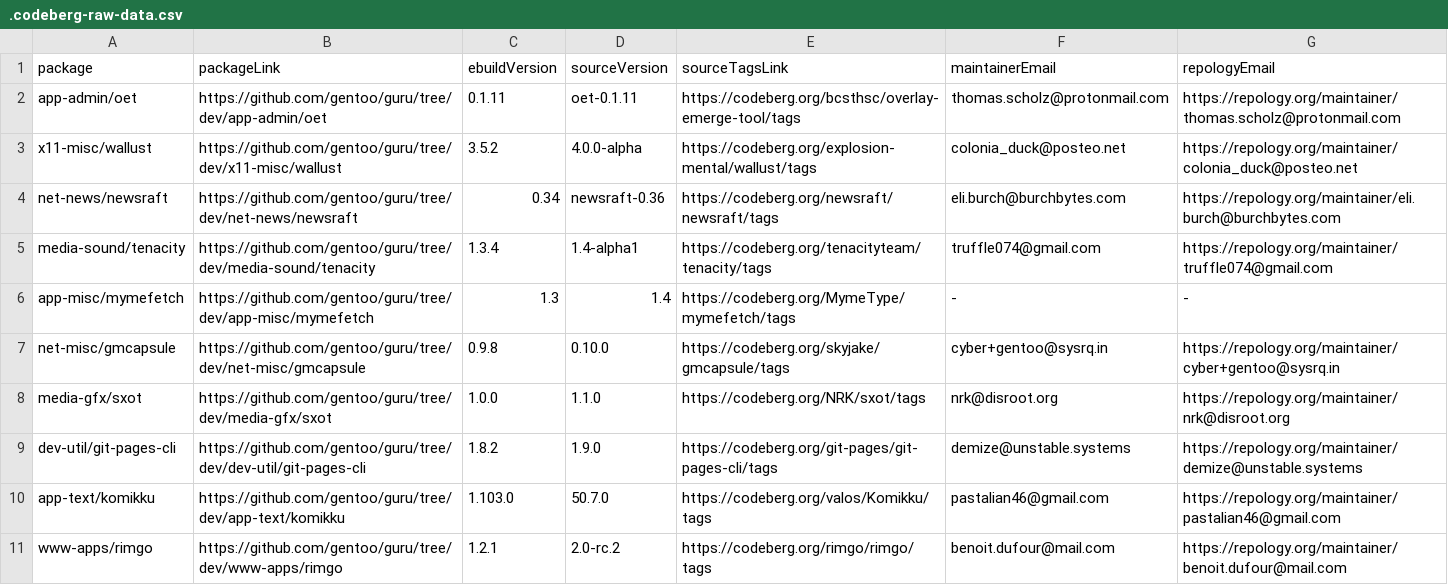
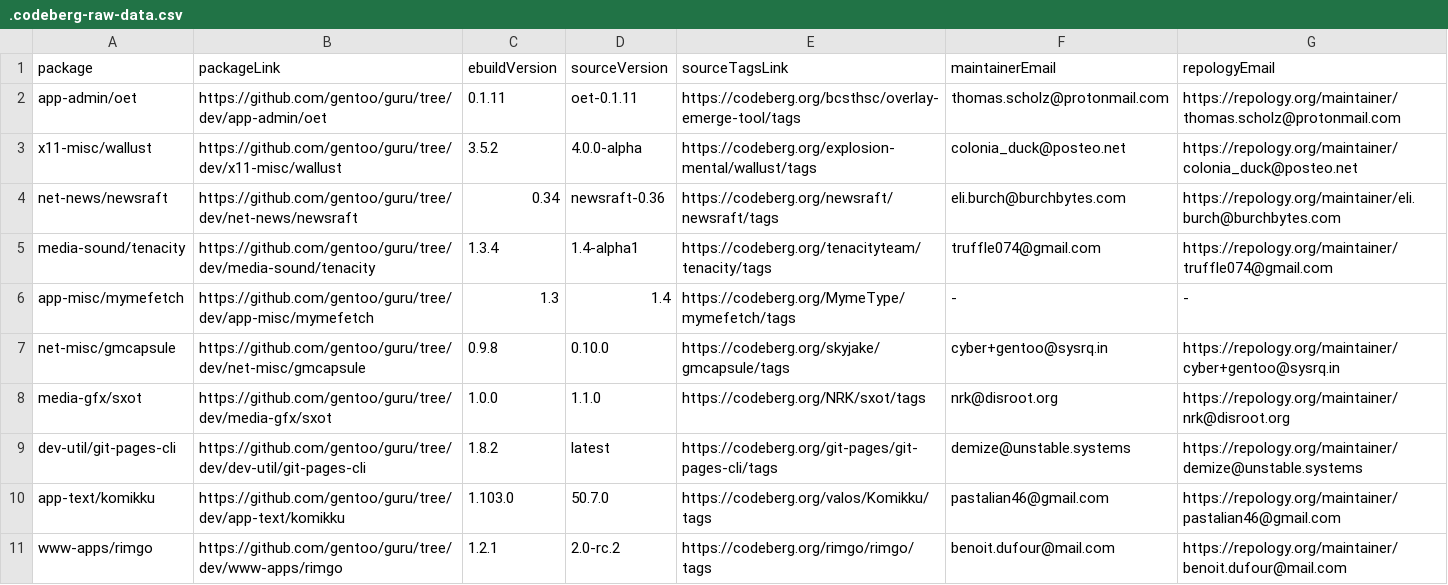
Before and after one commit to ingenarel/gentoo-hit-list, a CSV file: .codeberg-raw-data.csv, drawn as a sheet.

```diff
--- a/.codeberg-raw-data.csv
+++ b/.codeberg-raw-data.csv
@@ -8,3 +8,3 @@ net-misc/gmcapsule,https://github.com/gentoo/guru/tree/dev/net-misc/gmcapsule,0.
 media-gfx/sxot,https://github.com/gentoo/guru/tree/dev/media-gfx/sxot,1.0.0,1.1.0,https://codeberg.org/NRK/sxot/tags,nrk@disroot.org,https://repology.org/maintainer/nrk@disroot.org
-dev-util/git-pages-cli,https://github.com/gentoo/guru/tree/dev/dev-util/git-pages-cli,1.8.2,1.9.0,https://codeberg.org/git-pages/git-pages-cli/tags,demize@unstable.systems,https://repology.org/maintainer/demize@unstable.systems
+dev-util/git-pages-cli,https://github.com/gentoo/guru/tree/dev/dev-util/git-pages-cli,1.8.2,latest,https://codeberg.org/git-pages/git-pages-cli/tags,demize@unstable.systems,https://repology.org/maintainer/demize@unstable.systems
 app-text/komikku,https://github.com/gentoo/guru/tree/dev/app-text/komikku,1.103.0,50.7.0,https://codeberg.org/valos/Komikku/tags,pastalian46@gmail.com,https://repology.org/maintainer/pastalian46@gmail.com
```
Also changed, not shown: .github-raw-data.csv, .gitlab-raw-data.csv, 1 other file.
